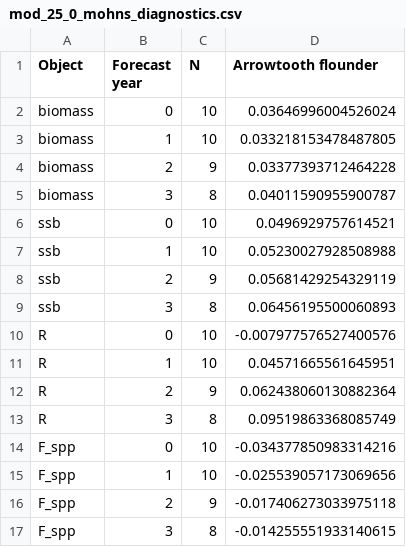
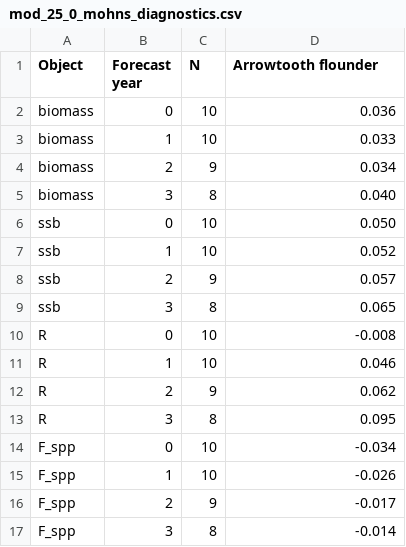
Before and after one commit to grantdadams/GOA-ATF-ESP, a CSV file: 2026/results/mod_25_0/mod_25_0_mohns_diagnostics.csv, drawn as a sheet.

```diff
--- a/2026/results/mod_25_0/mod_25_0_mohns_diagnostics.csv
+++ b/2026/results/mod_25_0/mod_25_0_mohns_diagnostics.csv
@@ -1,17 +1,17 @@
 Object,Forecast year,N,Arrowtooth flounder
-biomass,0,10,0.03646996004526024
-biomass,1,10,0.033218153478487805
-biomass,2,9,0.03377393712464228
-biomass,3,8,0.04011590955900787
-ssb,0,10,0.0496929757614521
-ssb,1,10,0.05230027928508988
-ssb,2,9,0.05681429254329119
-ssb,3,8,0.06456195500060893
-R,0,10,-0.007977576527400576
-R,1,10,0.04571665561645951
-R,2,9,0.062438060130882364
-R,3,8,0.09519863368085749
-F_spp,0,10,-0.034377850983314216
-F_spp,1,10,-0.025539057173069656
-F_spp,2,9,-0.017406273033975118
-F_spp,3,8,-0.014255551933140615
+biomass,0,10,0.036
+biomass,1,10,0.033
+biomass,2,9,0.034
+biomass,3,8,0.040
+ssb,0,10,0.050
+ssb,1,10,0.052
+ssb,2,9,0.057
+ssb,3,8,0.065
+R,0,10,-0.008
+R,1,10,0.046
+R,2,9,0.062
+R,3,8,0.095
+F_spp,0,10,-0.034
+F_spp,1,10,-0.026
+F_spp,2,9,-0.017
+F_spp,3,8,-0.014
```
Also changed, not shown: 2026/results/mod_25_0/mod_25_0_params_summary.csv, 2026/results/mod_25_1/mod_25_1_params_summary.csv, 3 other files.
